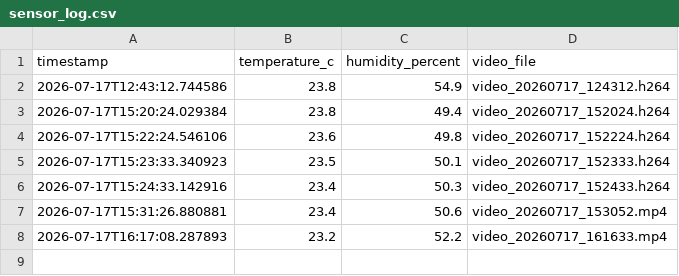
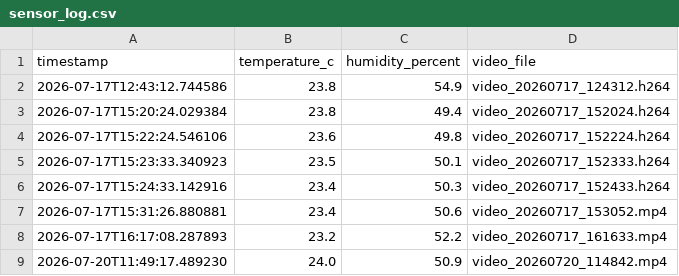
Before and after one commit to stephaniecasio/tunnel-vision-code, a CSV file: captures/logs/sensor_log.csv, drawn as a sheet; the diff names each change by its address in the sheet, - before the commit and + after, or states it on an @@ line.

Commit message:
Add sensor and camera readings

```diff
--- a/captures/logs/sensor_log.csv
+++ b/captures/logs/sensor_log.csv
+row 9: 2026-07-20T11:49:17.489230 | 24.0 | 50.9 | video_20260720_114842.mp4
```
Also changed, not shown: 1 other file.
